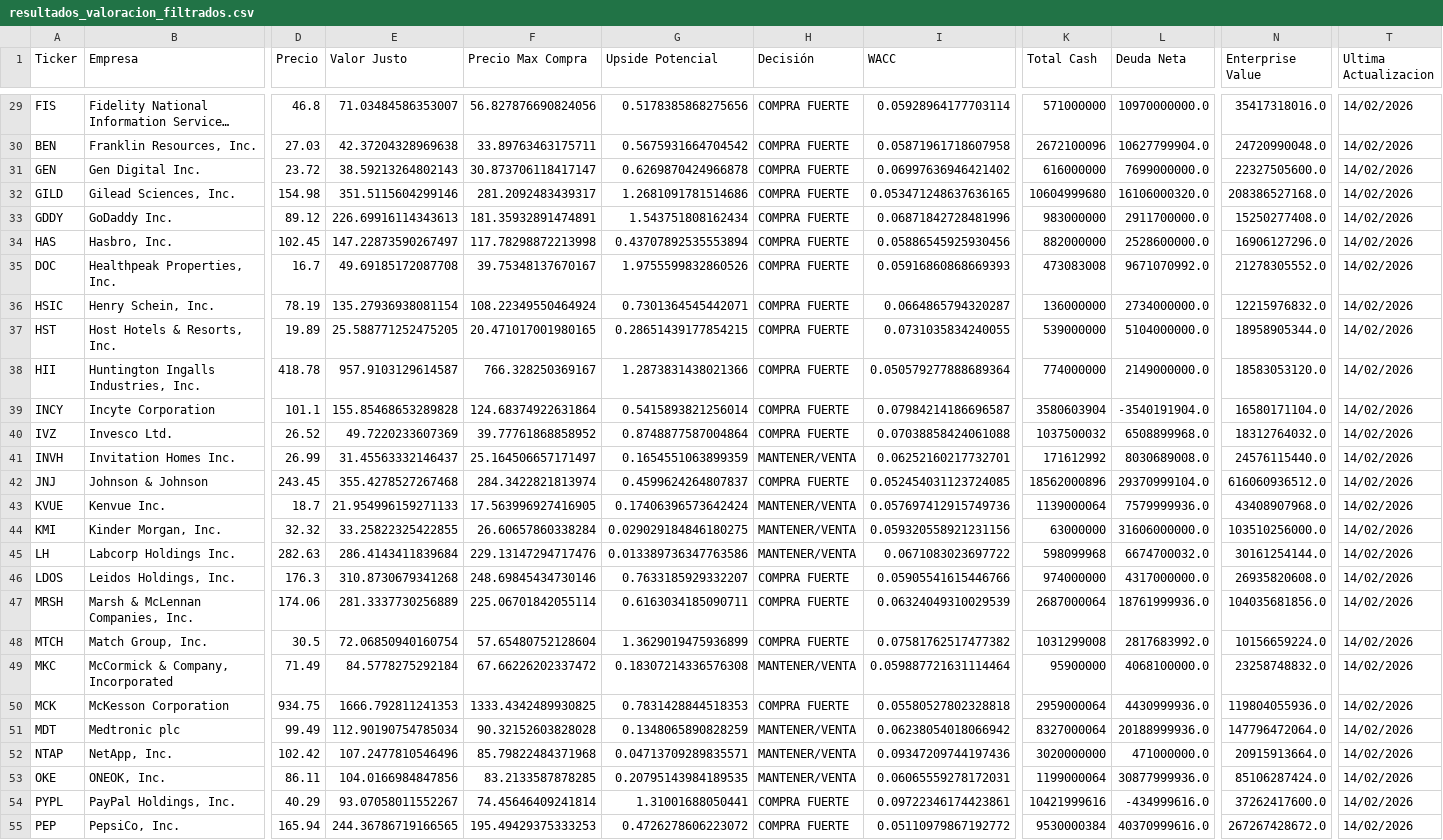
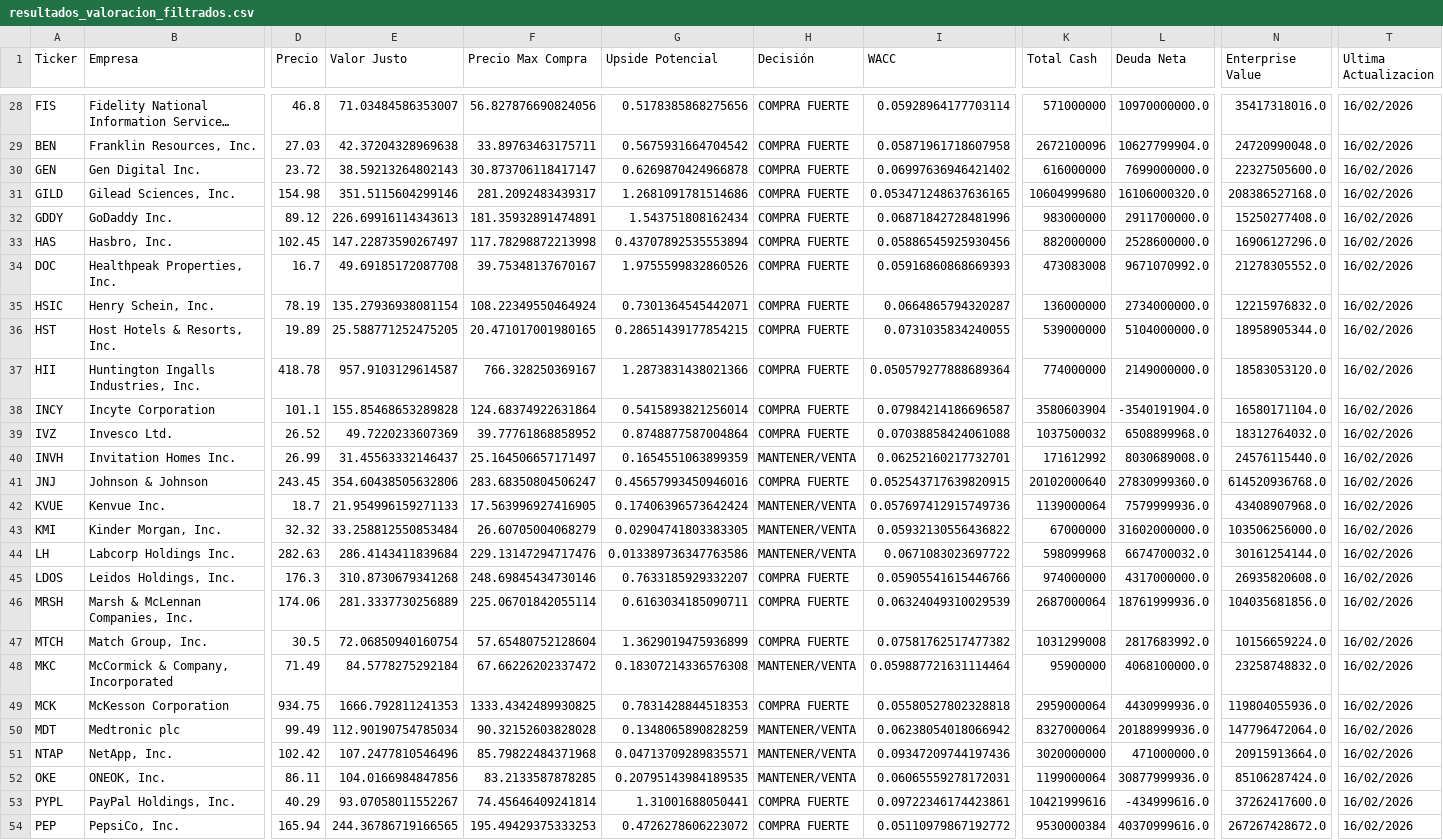
Before and after one commit to rodX111/radar-valoracion, a CSV file: resultados_valoracion_filtrados.csv, drawn as a sheet; only a part is shown, gaps mark what is left out; long unchanged cells end in …; addresses are those after the commit; the diff covers the shown part only; the diff names each change by its address in the sheet, - before the commit and + after, or states it on an @@ line.

Commit message:
Actualización automática de precios

```diff
--- a/resultados_valoracion_filtrados.csv
+++ b/resultados_valoracion_filtrados.csv
-T28:T54 (Ultima Actualizacion): 14/02/2026
+T28:T54 (Ultima Actualizacion): 16/02/2026
-E41 (Valor Justo): 355.4278527267468
+E41 (Valor Justo): 354.60438505632806
-F41 (Precio Max Compra): 284.3422821813974
+F41 (Precio Max Compra): 283.68350804506247
-G41 (Upside Potencial): 0.4599624264807837
+G41 (Upside Potencial): 0.45657993450946016
-I41 (WACC): 0.052454031123724085
+I41 (WACC): 0.052543717639820915
-K41 (Total Cash): 18562000896
+K41 (Total Cash): 20102000640
-L41 (Deuda Neta): 29370999104.0
+L41 (Deuda Neta): 27830999360.0
-N41 (Enterprise Value): 616060936512.0
+N41 (Enterprise Value): 614520936768.0
-E43 (Valor Justo): 33.25822325422855
+E43 (Valor Justo): 33.258812550853484
-F43 (Precio Max Compra): 26.60657860338284
+F43 (Precio Max Compra): 26.60705004068279
-G43 (Upside Potencial): 0.029029184846180275
+G43 (Upside Potencial): 0.02904741803383305
-I43 (WACC): 0.059320558921231156
+I43 (WACC): 0.05932130556436822
-K43 (Total Cash): 63000000
+K43 (Total Cash): 67000000
-L43 (Deuda Neta): 31606000000.0
+L43 (Deuda Neta): 31602000000.0
-N43 (Enterprise Value): 103510256000.0
+N43 (Enterprise Value): 103506256000.0
```
Also changed, not shown: 2 removed rows and 60 edited cells elsewhere in this file.
